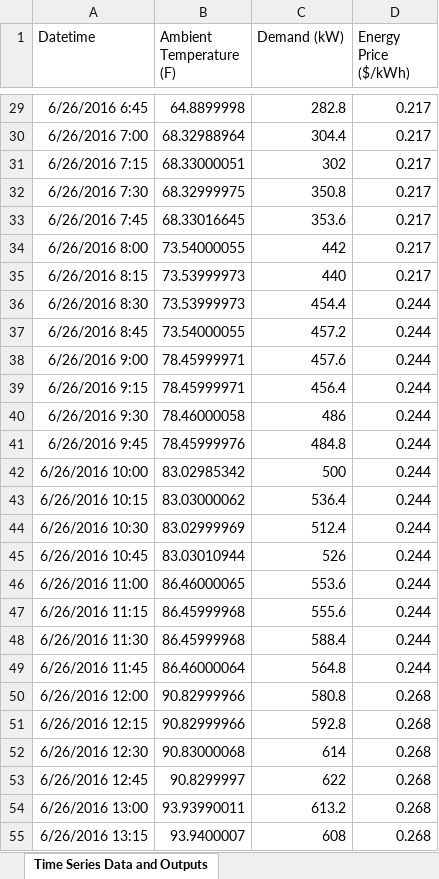
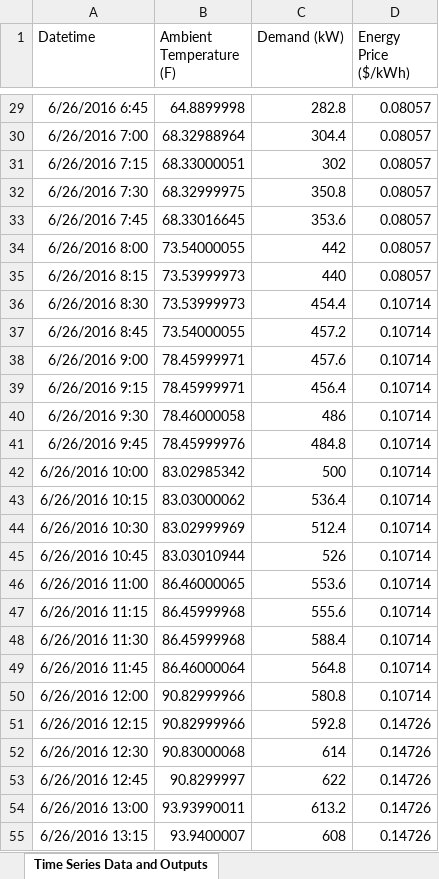
Before and after one commit to wangqiancun/GM0062V2G, an Excel workbook: data.xlsx, sheet Time Series Data and Outputs, drawn as a sheet; only a part is shown, gaps mark what is left out; values as stored, in another font and other column widths than the file's, no borders; the diff covers the shown part only; the diff names each change by its address in the sheet, - before the commit and + after, or states it on an @@ line.

```diff
--- a/data.xlsx (sheet Time Series Data and Outputs)
+++ b/data.xlsx (sheet Time Series Data and Outputs)
-D29:D35 (Energy Price ($/kWh)): 0.217
+D29:D35 (Energy Price ($/kWh)): 0.08057
-D36:D49 (Energy Price ($/kWh)): 0.244
+D36:D49 (Energy Price ($/kWh)): 0.10714
-D50 (Energy Price ($/kWh)): 0.268
+D50 (Energy Price ($/kWh)): 0.10714
-D51:D55 (Energy Price ($/kWh)): 0.268
+D51:D55 (Energy Price ($/kWh)): 0.14726
```
Also changed, not shown: 69 edited cells elsewhere in this sheet, 4 other files.
